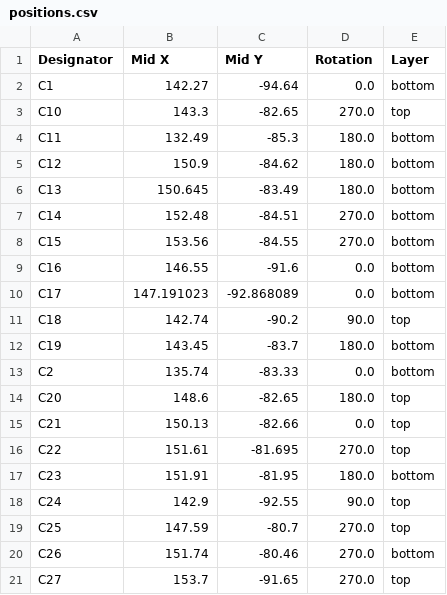
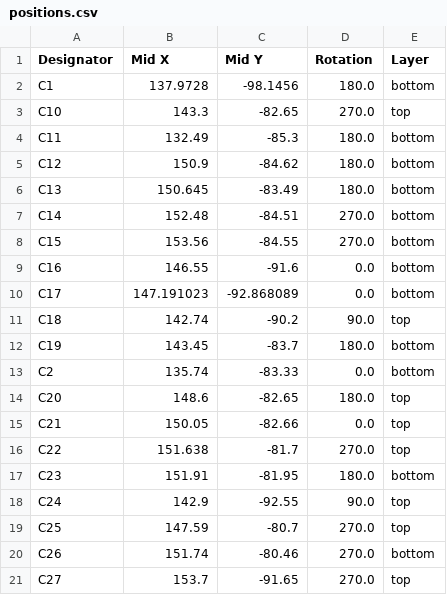
Before and after one commit to ColeHerber/Mini-BLDC-Controller, a CSV file: production/positions.csv, drawn as a sheet; only a part is shown; the diff covers the shown part only.

```diff
--- a/production/positions.csv
+++ b/production/positions.csv
@@ -1,3 +1,3 @@
 Designator,Mid X,Mid Y,Rotation,Layer
-C1,142.27,-94.64,0.0,bottom
+C1,137.9728,-98.1456,180.0,bottom
 C10,143.3,-82.65,270.0,top
@@ -14,4 +14,4 @@ C2,135.74,-83.33,0.0,bottom
 C20,148.6,-82.65,180.0,top
-C21,150.13,-82.66,0.0,top
-C22,151.61,-81.695,270.0,top
+C21,150.05,-82.66,0.0,top
+C22,151.638,-81.7,270.0,top
 C23,151.91,-81.95,180.0,bottom
```
Also changed, not shown: 1 added row, 4 removed rows and 15 edited cells elsewhere in this file, production/bom.csv, production/designators.csv, 22 other files.
